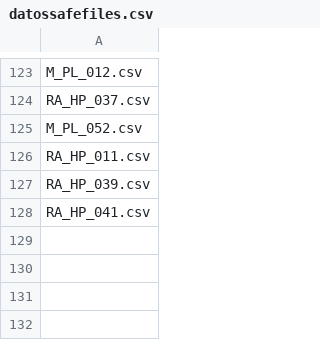
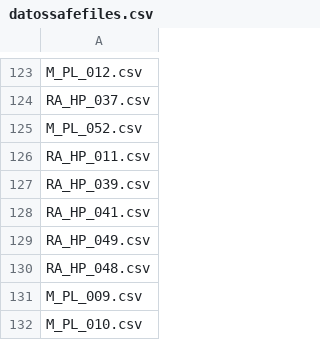
Before and after one commit to jgalgarra/bipartgraph, a CSV file: conf/datossafefiles.csv, drawn as a sheet; only a part is shown, gaps mark what is left out.

```diff
--- a/conf/datossafefiles.csv
+++ b/conf/datossafefiles.csv
@@ -128 +128,5 @@
 "RA_HP_041.csv"
+"RA_HP_049.csv"
+"RA_HP_048.csv"
+"M_PL_009.csv"
+"M_PL_010.csv"
```
Also changed, not shown: conf/labelcolors.csv, 9 other files.
